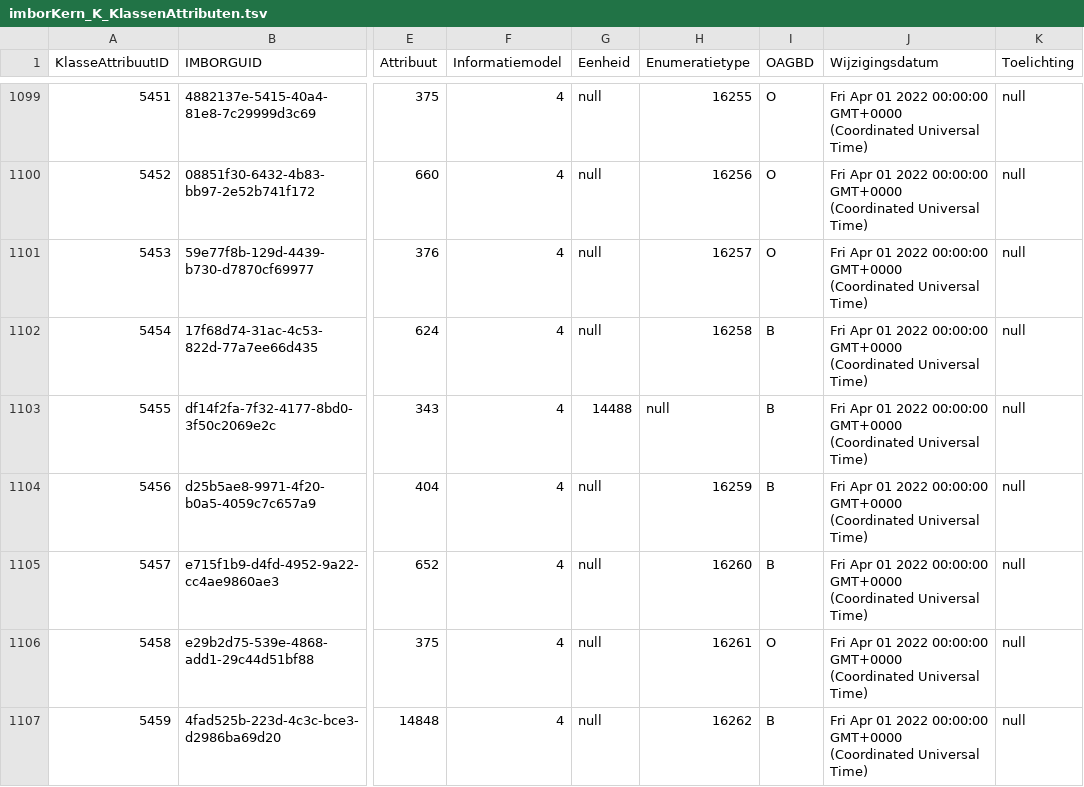
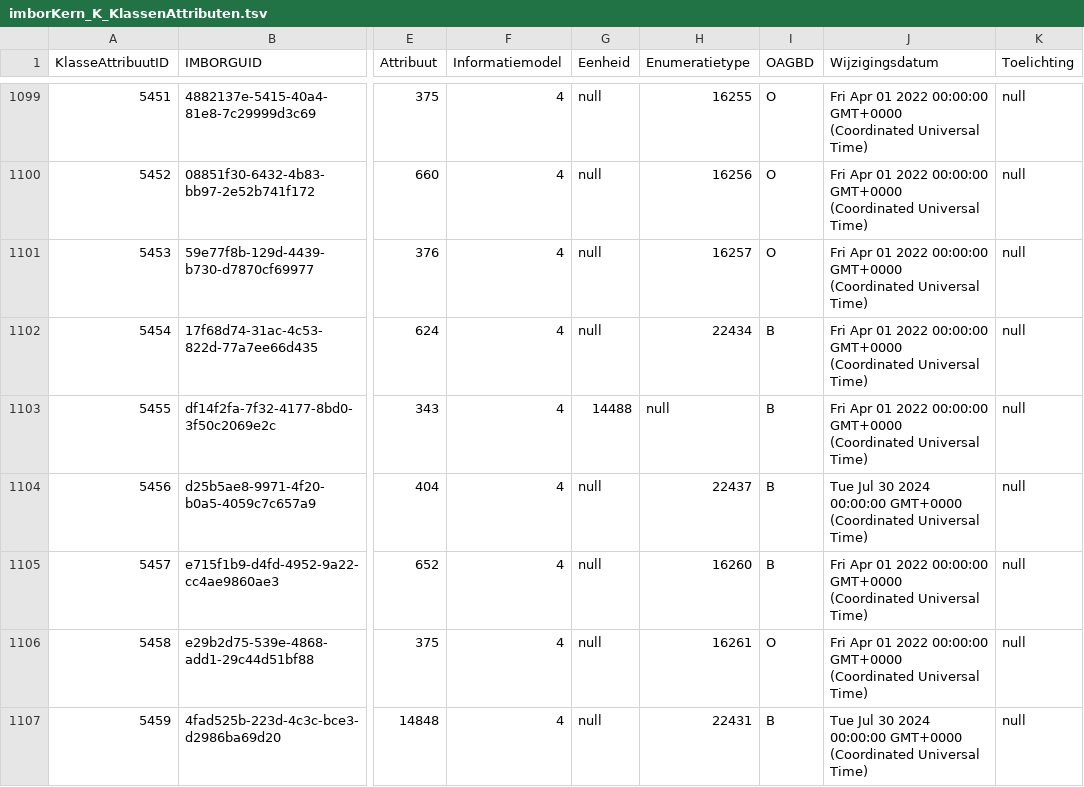
Before and after one commit to Stichting-CROW/imbor-development, a TSV file: data/tsv/imborKern_K_KlassenAttributen.tsv, drawn as a sheet; only a part is shown, gaps mark what is left out; the diff covers the shown part only; the diff names each change by its address in the sheet, - before the commit and + after, or states it on an @@ line.

```diff
--- a/data/tsv/imborKern_K_KlassenAttributen.tsv
+++ b/data/tsv/imborKern_K_KlassenAttributen.tsv
-H1102 (Enumeratietype): 16258
+H1102 (Enumeratietype): 22434
-H1104 (Enumeratietype): 16259
+H1104 (Enumeratietype): 22437
-J1104 (Wijzigingsdatum): Fri Apr 01 2022 00:00:00 GMT+0000…
+J1104 (Wijzigingsdatum): Tue Jul 30 2024 00:00:00 GMT+0000…
-H1107 (Enumeratietype): 16262
+H1107 (Enumeratietype): 22431
-J1107 (Wijzigingsdatum): Fri Apr 01 2022 00:00:00 GMT+0000…
+J1107 (Wijzigingsdatum): Tue Jul 30 2024 00:00:00 GMT+0000…
```
Also changed, not shown: 154 edited cells elsewhere in this file, 3 other files.
